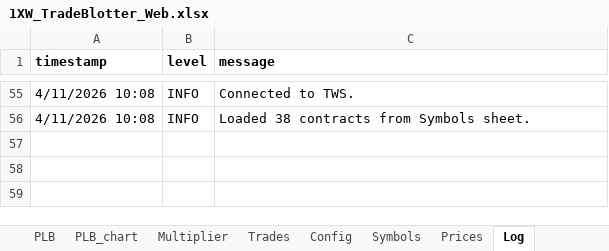
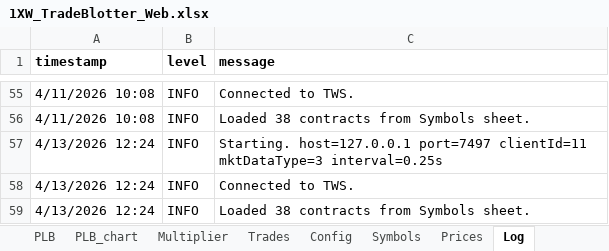
Before and after one commit to spatrese/1xw-website, an Excel workbook: 1XW_TradeBlotter_Web.xlsx, sheet Log, drawn as a sheet; only a part is shown, gaps mark what is left out; values as stored, in another font and other column widths than the file's, no borders; the diff names each change by its address in the sheet, - before the commit and + after, or states it on an @@ line.

```diff
--- a/1XW_TradeBlotter_Web.xlsx (sheet Log)
+++ b/1XW_TradeBlotter_Web.xlsx (sheet Log)
+row 57: 4/13/2026 12:24 | INFO | Starting. host=127.0.0.1 port=7497 clientId=11 mktDataType=3 interval=0.25s
+row 58: 4/13/2026 12:24 | INFO | Connected to TWS.
+row 59: 4/13/2026 12:24 | INFO | Loaded 38 contracts from Symbols sheet.
```
Also changed, not shown: sheet Prices, sheet Blotter, sheet PLB, sheet Trades, sheet NAV, sheet Multiplier, 1 more sheet, charts or pictures, 5 other files.
